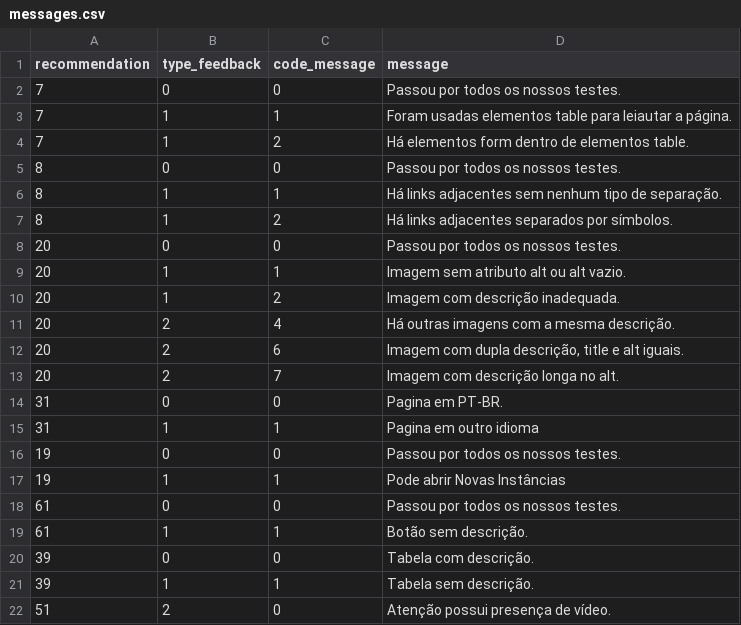
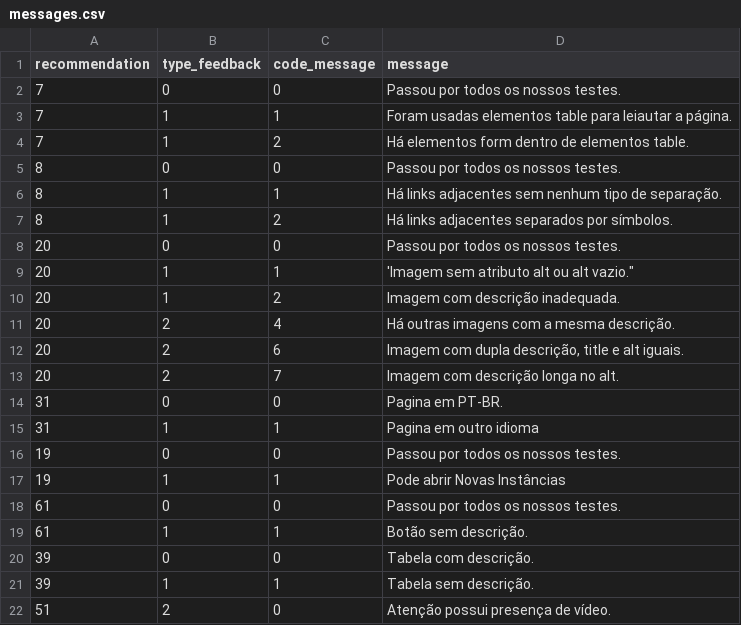
Before and after one commit to tcc-fdascb/crawling, a CSV file: crawling/data/messages.csv, drawn as a sheet; the diff names each change by its address in the sheet, - before the commit and + after, or states it on an @@ line.

```diff
--- a/crawling/data/messages.csv
+++ b/crawling/data/messages.csv
-D9 (message): Imagem sem atributo alt ou alt vazio.
+D9 (message): 'Imagem sem atributo alt ou alt vazio."
```
Also changed, not shown: 5 other files.
